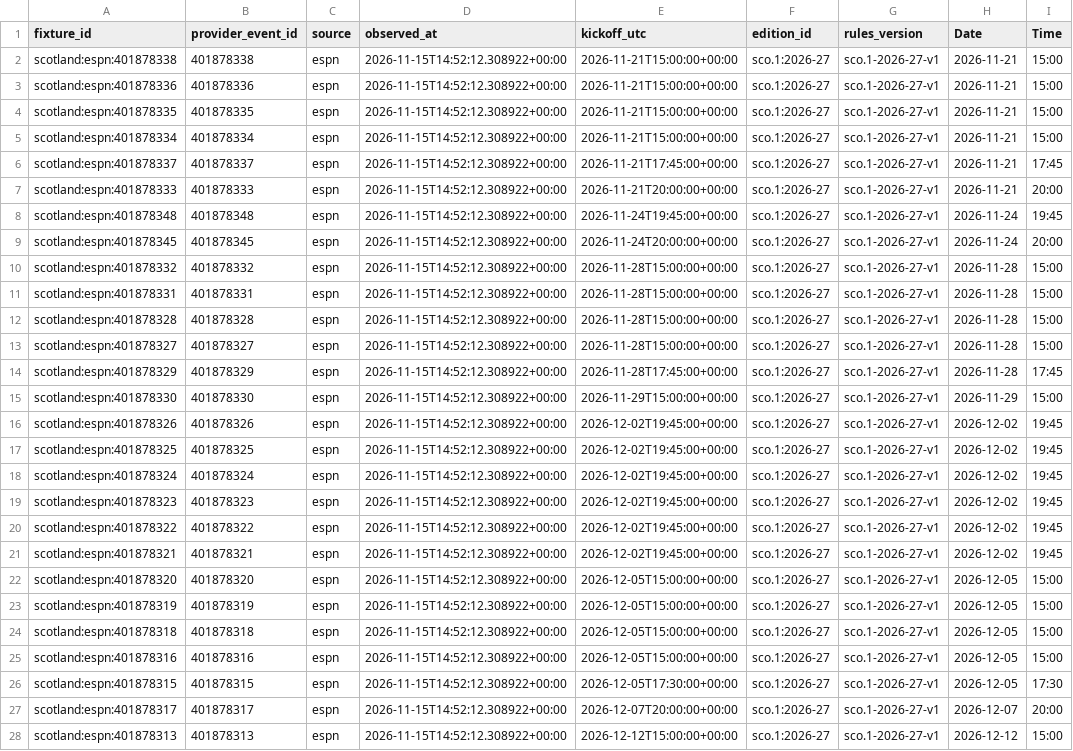
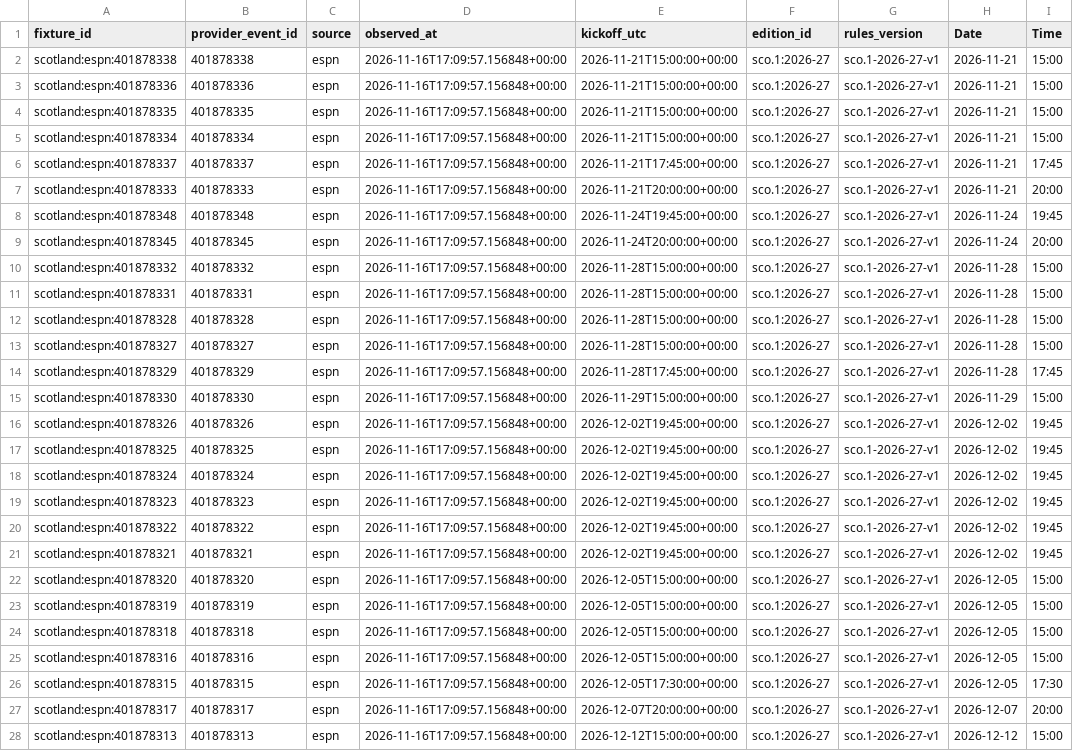
Before and after one commit to gmalbert/scotland-premiership, a CSV file: data_files/upcoming_fixtures.csv, drawn as a sheet; only a part is shown; the diff covers the shown part only; the diff names each change by its address in the sheet, - before the commit and + after, or states it on an @@ line.

```diff
--- a/data_files/upcoming_fixtures.csv
+++ b/data_files/upcoming_fixtures.csv
-D2:D28 (observed_at): 2026-11-15T14:52:12.308922+00:00
+D2:D28 (observed_at): 2026-11-16T17:09:57.156848+00:00
```
Also changed, not shown: 36 edited cells elsewhere in this file, data_files/poisson_metrics_history.csv, data_files/upcoming_predictions.csv, 10 other files.
